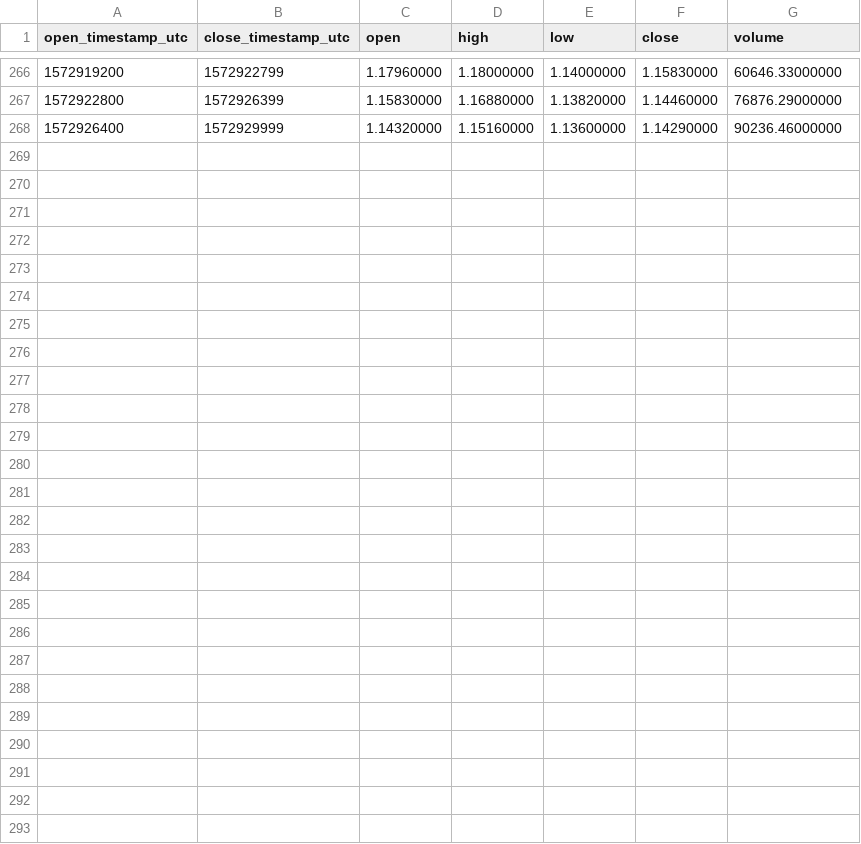
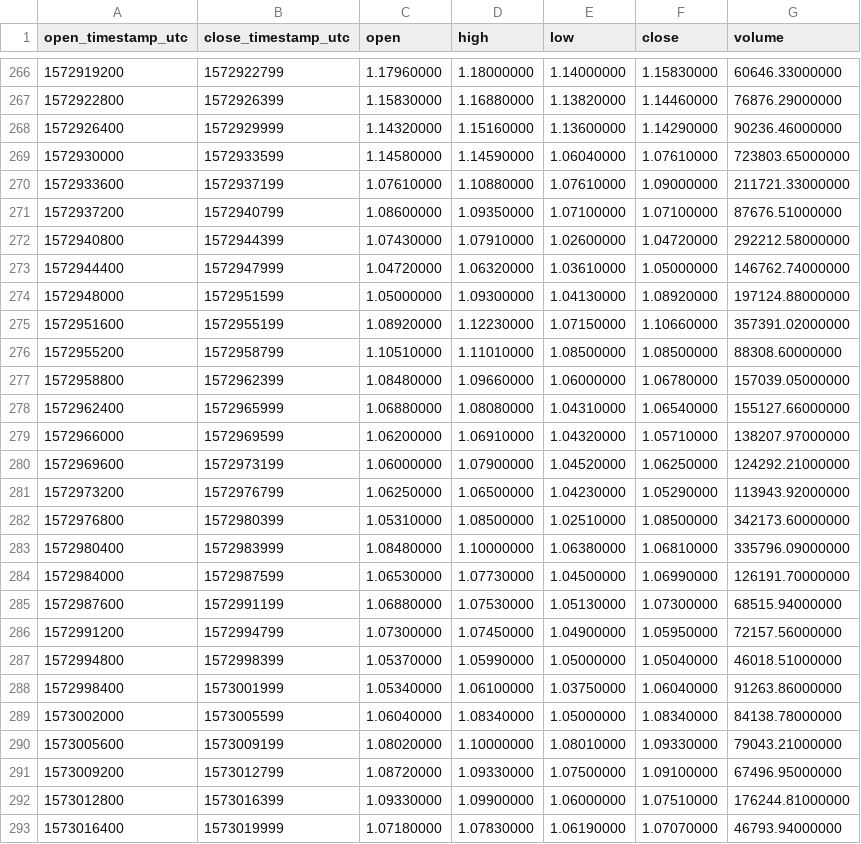
Before and after one commit to cryptobigbro/binance-KAVAUSDT, a CSV file: binance-KAVAUSDT-1h.csv, drawn as a sheet; only a part is shown, gaps mark what is left out.

Commit message:
Update OHLCV data.

```diff
--- a/binance-KAVAUSDT-1h.csv
+++ b/binance-KAVAUSDT-1h.csv
@@ -268 +268,26 @@ open_timestamp_utc,close_timestamp_utc,open,high,low,close,volume
 1572926400,1572929999,1.14320000,1.15160000,1.13600000,1.14290000,90236.46000000
+1572930000,1572933599,1.14580000,1.14590000,1.06040000,1.07610000,723803.65000000
+1572933600,1572937199,1.07610000,1.10880000,1.07610000,1.09000000,211721.33000000
+1572937200,1572940799,1.08600000,1.09350000,1.07100000,1.07100000,87676.51000000
+1572940800,1572944399,1.07430000,1.07910000,1.02600000,1.04720000,292212.58000000
+1572944400,1572947999,1.04720000,1.06320000,1.03610000,1.05000000,146762.74000000
+1572948000,1572951599,1.05000000,1.09300000,1.04130000,1.08920000,197124.88000000
+1572951600,1572955199,1.08920000,1.12230000,1.07150000,1.10660000,357391.02000000
+1572955200,1572958799,1.10510000,1.11010000,1.08500000,1.08500000,88308.60000000
+1572958800,1572962399,1.08480000,1.09660000,1.06000000,1.06780000,157039.05000000
+1572962400,1572965999,1.06880000,1.08080000,1.04310000,1.06540000,155127.66000000
+1572966000,1572969599,1.06200000,1.06910000,1.04320000,1.05710000,138207.97000000
+1572969600,1572973199,1.06000000,1.07900000,1.04520000,1.06250000,124292.21000000
+1572973200,1572976799,1.06250000,1.06500000,1.04230000,1.05290000,113943.92000000
+1572976800,1572980399,1.05310000,1.08500000,1.02510000,1.08500000,342173.60000000
+1572980400,1572983999,1.08480000,1.10000000,1.06380000,1.06810000,335796.09000000
+1572984000,1572987599,1.06530000,1.07730000,1.04500000,1.06990000,126191.70000000
+1572987600,1572991199,1.06880000,1.07530000,1.05130000,1.07300000,68515.94000000
+1572991200,1572994799,1.07300000,1.07450000,1.04900000,1.05950000,72157.56000000
+1572994800,1572998399,1.05370000,1.05990000,1.05000000,1.05040000,46018.51000000
+1572998400,1573001999,1.05340000,1.06100000,1.03750000,1.06040000,91263.86000000
+1573002000,1573005599,1.06040000,1.08340000,1.05000000,1.08340000,84138.78000000
+1573005600,1573009199,1.08020000,1.10000000,1.08010000,1.09330000,79043.21000000
+1573009200,1573012799,1.08720000,1.09330000,1.07500000,1.09100000,67496.95000000
+1573012800,1573016399,1.09330000,1.09900000,1.06000000,1.07510000,176244.81000000
+1573016400,1573019999,1.07180000,1.07830000,1.06190000,1.07070000,46793.94000000
```
Also changed, not shown: binance-KAVAUSDT-1d.csv, 1 other file.
